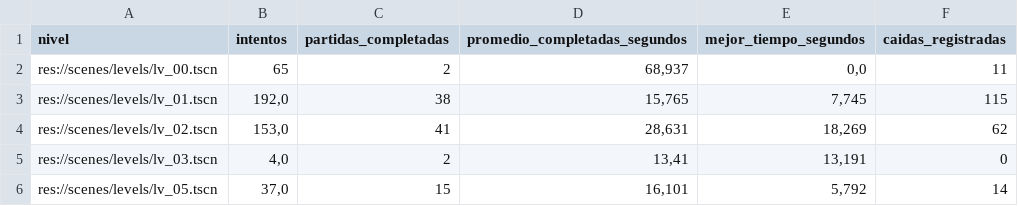
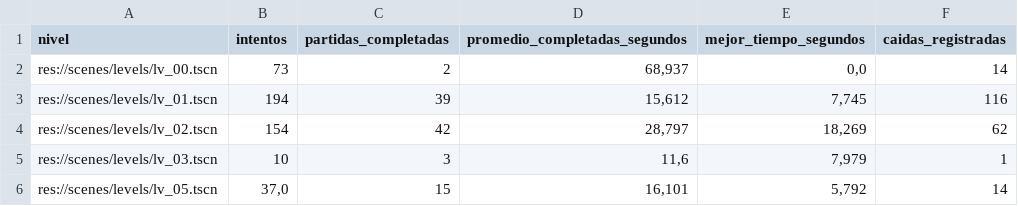
Before and after one commit to MauroMelender/ProtoProyectGensaku, a CSV file: Metricas/resumen_metricas.csv, drawn as a sheet.

```diff
--- a/Metricas/resumen_metricas.csv
+++ b/Metricas/resumen_metricas.csv
@@ -1,6 +1,6 @@
 "nivel";"intentos";"partidas_completadas";"promedio_completadas_segundos";"mejor_tiempo_segundos";"caidas_registradas"
-"res://scenes/levels/lv_00.tscn";"65";"2";"68,937";"0,0";"11"
-"res://scenes/levels/lv_01.tscn";"192,0";"38";"15,765";"7,745";"115"
-"res://scenes/levels/lv_02.tscn";"153,0";"41";"28,631";"18,269";"62"
-"res://scenes/levels/lv_03.tscn";"4,0";"2";"13,41";"13,191";"0"
+"res://scenes/levels/lv_00.tscn";"73";"2";"68,937";"0,0";"14"
+"res://scenes/levels/lv_01.tscn";"194";"39";"15,612";"7,745";"116"
+"res://scenes/levels/lv_02.tscn";"154";"42";"28,797";"18,269";"62"
+"res://scenes/levels/lv_03.tscn";"10";"3";"11,6";"7,979";"1"
 "res://scenes/levels/lv_05.tscn";"37,0";"15";"16,101";"5,792";"14"
```
Also changed, not shown: Metricas/mapa_calor_caidas.csv, Metricas/metricas_partidas.csv, 2 other files.
